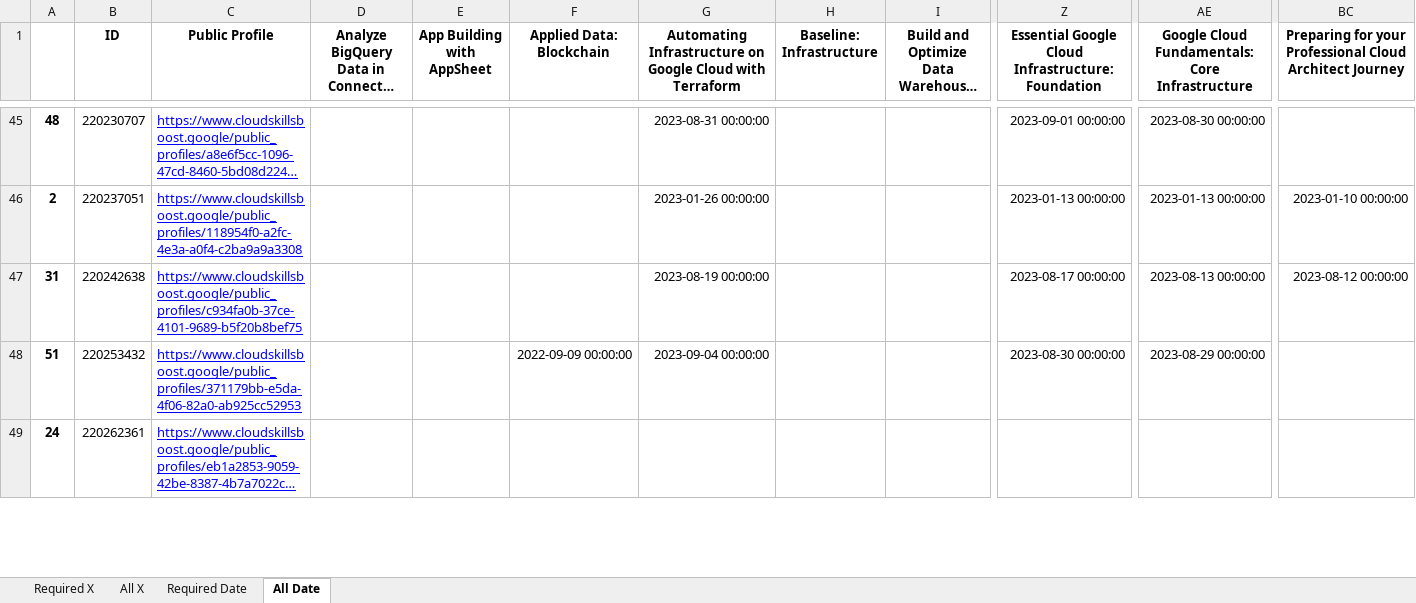
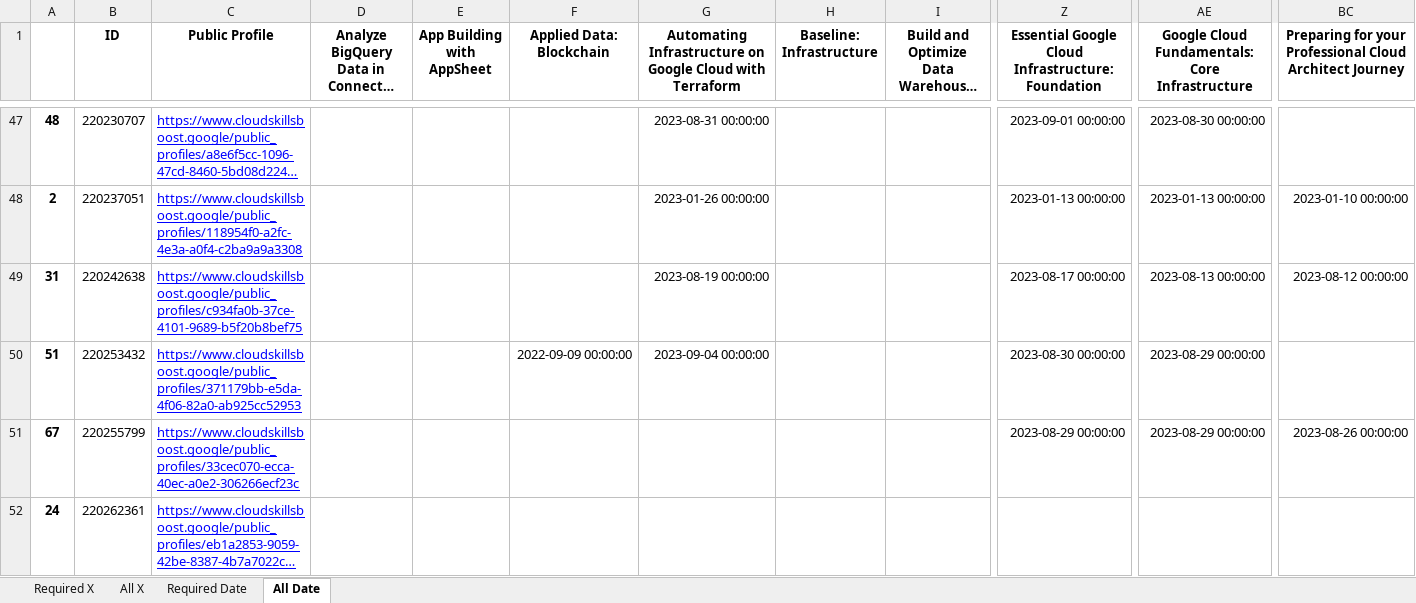
Before and after one commit to wongcyrus/google-cloud-skills-boost-progress-checker, an Excel workbook: report.xlsx, sheet All Date, drawn as a sheet; only a part is shown, gaps mark what is left out; long unchanged cells end in …; values as stored, in another font and other column widths than the file's, no borders; rows hold the shown columns only; the diff covers the shown part only; the diff names each change by its address in the sheet, - before the commit and + after, or states it on an @@ line.

```diff
--- a/report.xlsx (sheet All Date)
+++ b/report.xlsx (sheet All Date)
+row 51: 67 | 220255799 | https://www.cloudskillsboost.google/public_profiles/33cec070-ecca-40ec-a0e2-306266ecf23c |  |  |  |  |  |  | 2023-08-29 00:00:00 | 2023-08-29 00:00:00 | 2023-08-26 00:00:00
```
Also changed, not shown: 2 added rows and 2 edited cells elsewhere in this sheet, sheet Required X, sheet All X, sheet Required Date, 2 other files.
